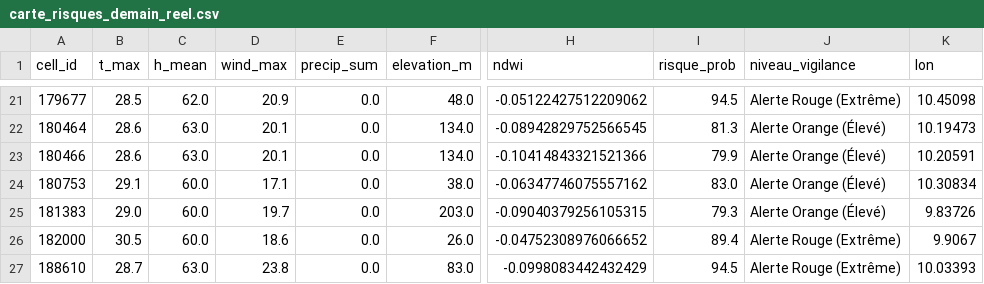
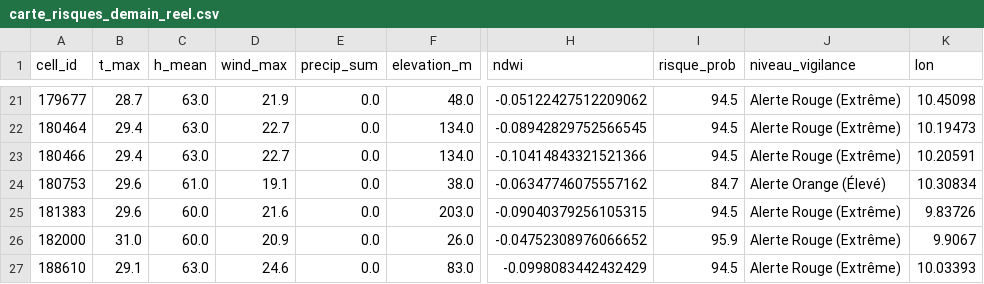
Before and after one commit to Ba7athproject/Tunisia_Fire_Watch, a CSV file: carte_risques_demain_reel.csv, drawn as a sheet; only a part is shown, gaps mark what is left out; the diff covers the shown part only; the diff names each change by its address in the sheet, - before the commit and + after, or states it on an @@ line.

```diff
--- a/carte_risques_demain_reel.csv
+++ b/carte_risques_demain_reel.csv
-B21 (t_max): 28.5
+B21 (t_max): 28.7
-C21 (h_mean): 62.0
+C21 (h_mean): 63.0
-D21 (wind_max): 20.9
+D21 (wind_max): 21.9
-B22:B23 (t_max): 28.6
+B22:B23 (t_max): 29.4
-D22:D23 (wind_max): 20.1
+D22:D23 (wind_max): 22.7
-I22 (risque_prob): 81.3
+I22 (risque_prob): 94.5
-J22:J23 (niveau_vigilance): Alerte Orange (Élevé)
+J22:J23 (niveau_vigilance): Alerte Rouge (Extrême)
-I23 (risque_prob): 79.9
+I23 (risque_prob): 94.5
-B24 (t_max): 29.1
+B24 (t_max): 29.6
-C24 (h_mean): 60.0
+C24 (h_mean): 61.0
-D24 (wind_max): 17.1
+D24 (wind_max): 19.1
-I24 (risque_prob): 83.0
+I24 (risque_prob): 84.7
-B25 (t_max): 29.0
+B25 (t_max): 29.6
-D25 (wind_max): 19.7
+D25 (wind_max): 21.6
-I25 (risque_prob): 79.3
+I25 (risque_prob): 94.5
-J25 (niveau_vigilance): Alerte Orange (Élevé)
+J25 (niveau_vigilance): Alerte Rouge (Extrême)
-B26 (t_max): 30.5
+B26 (t_max): 31.0
-D26 (wind_max): 18.6
+D26 (wind_max): 20.9
-I26 (risque_prob): 89.4
+I26 (risque_prob): 95.9
-B27 (t_max): 28.7
+B27 (t_max): 29.1
-D27 (wind_max): 23.8
+D27 (wind_max): 24.6
```
Also changed, not shown: 63 edited cells elsewhere in this file.
